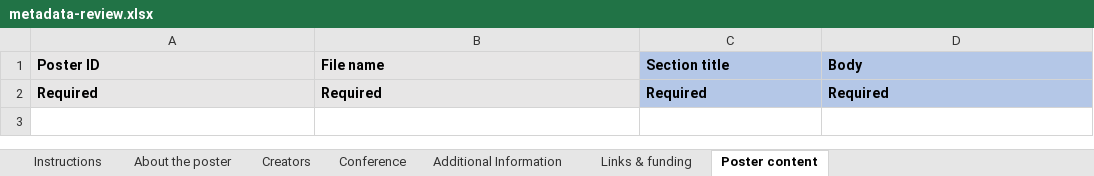
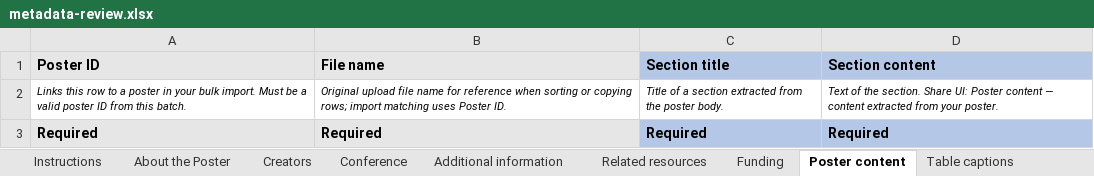
Before and after one commit to fairdataihub/posters-science, an Excel workbook: public/bulk-submission-templates/metadata-review.xlsx, sheet Poster content, drawn as a sheet; values as stored, in another font and other column widths than the file's, no borders; the diff names each change by its address in the sheet, - before the commit and + after, or states it on an @@ line.

Commit message:
wip: align bulk metadata workbook with share flow and complete batches after Zenodo publish

```diff
--- a/public/bulk-submission-templates/metadata-review.xlsx (sheet Poster content)
+++ b/public/bulk-submission-templates/metadata-review.xlsx (sheet Poster content)
-sheet tab: About the poster
+sheet tab: About the Poster
-sheet tab: Additional Information
+sheet tab: Additional information
-sheet tab: Links & funding
+sheet tab: Related resources
+sheet tab: Funding
+sheet tab: Table captions
-D1: Body
+D1: Section content
+row 2: Links this row to a poster in your bulk import. Must be a valid poster ID from this batch. | Original upload file name for reference when sorting or copying rows; import matching uses Poster ID. | Title of a section extracted from the poster body. | Text of the section. Share UI: Poster content — content extracted from your poster.
```
Also changed, not shown: sheet Creators, sheet Related resources, sheet Additional information, sheet Conference, sheet Instructions, sheet About the Poster, other sheet tabs, 32 other files.
